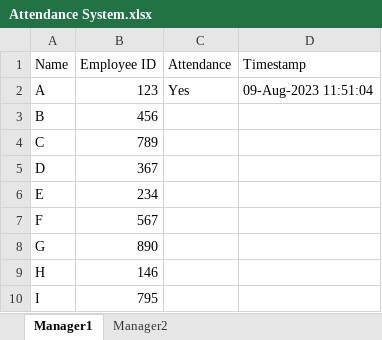
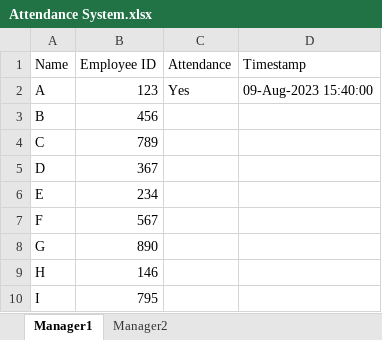
Before and after one commit to YUNGNG07/python-knowledge, an Excel workbook: attendance-system/Attendance System.xlsx, sheet Manager1, drawn as a sheet; values as stored, in another font and other column widths than the file's, no borders; the diff names each change by its address in the sheet, - before the commit and + after, or states it on an @@ line.

Commit message:
Update attendance.py

```diff
--- a/attendance-system/Attendance System.xlsx (sheet Manager1)
+++ b/attendance-system/Attendance System.xlsx (sheet Manager1)
-D2 (Timestamp): 09-Aug-2023 11:51:04
+D2 (Timestamp): 09-Aug-2023 15:40:00
```
Also changed, not shown: 1 other file.
